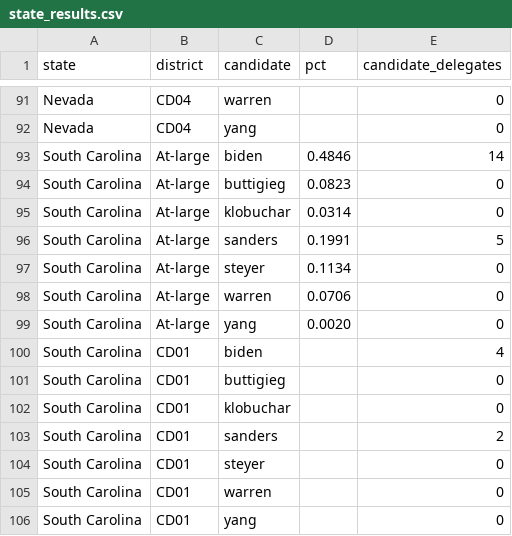
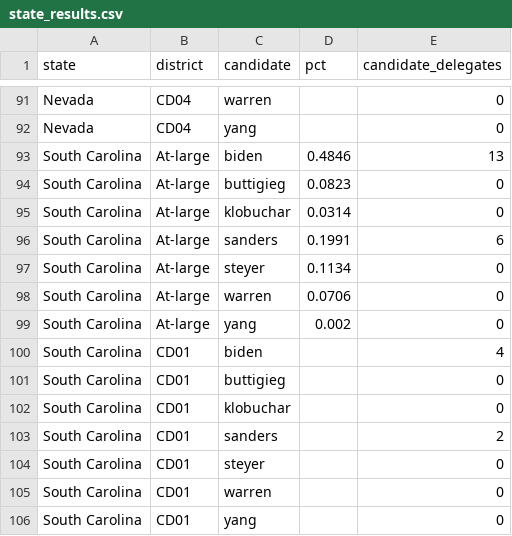
Before and after one commit to thisismactan/Primaries-2020, a CSV file: data/state_results.csv, drawn as a sheet; only a part is shown, gaps mark what is left out.

```diff
--- a/data/state_results.csv
+++ b/data/state_results.csv
@@ -92,9 +92,9 @@ Nevada,CD04,warren,,0
 Nevada,CD04,yang,,0
-South Carolina,At-large,biden,0.4846,14
+South Carolina,At-large,biden,0.4846,13
 South Carolina,At-large,buttigieg,0.0823,0
 South Carolina,At-large,klobuchar,0.0314,0
-South Carolina,At-large,sanders,0.1991,5
+South Carolina,At-large,sanders,0.1991,6
 South Carolina,At-large,steyer,0.1134,0
 South Carolina,At-large,warren,0.0706,0
-South Carolina,At-large,yang,0.0020,0
+South Carolina,At-large,yang,0.002,0
 South Carolina,CD01,biden,,4
```
Also changed, not shown: data/second_choice.csv, 6 other files.
